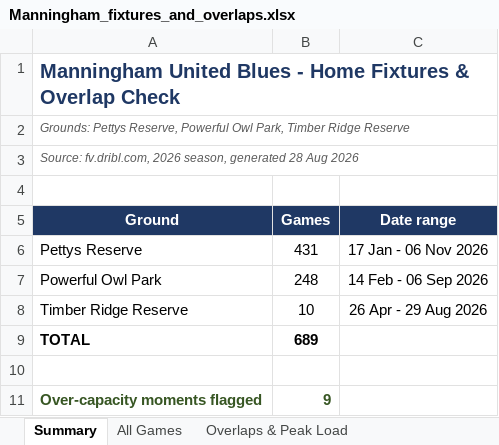
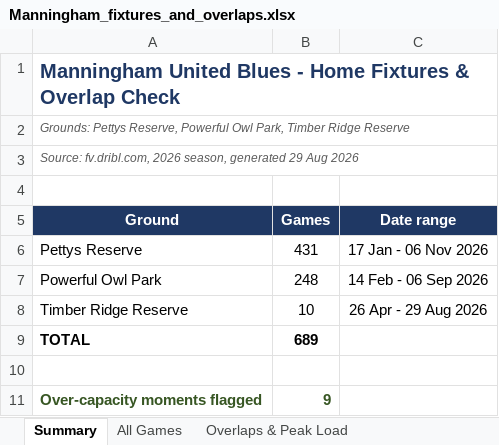
Before and after one commit to vmontuoro/MUFC, an Excel workbook: Manningham_fixtures_and_overlaps.xlsx, sheet Summary, drawn as a sheet; values as stored, in another font and other column widths than the file's, no borders; the diff names each change by its address in the sheet, - before the commit and + after, or states it on an @@ line.

```diff
--- a/Manningham_fixtures_and_overlaps.xlsx (sheet Summary)
+++ b/Manningham_fixtures_and_overlaps.xlsx (sheet Summary)
-A3 (Ground): …season, generated 28 Aug 2026
+A3 (Ground): …season, generated 29 Aug 2026
```
Also changed, not shown: 2 other files.
